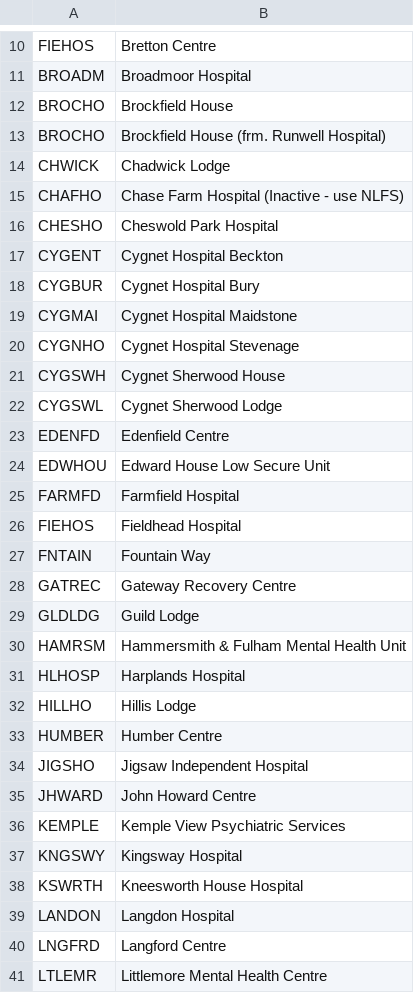
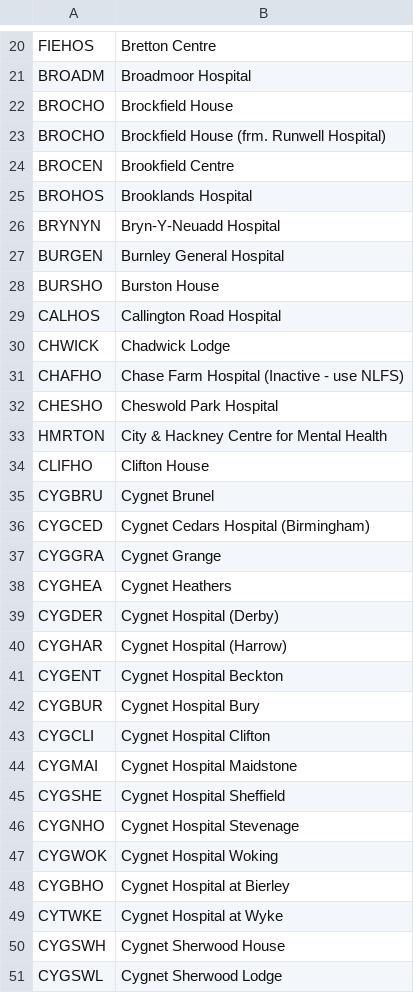
Before and after one commit to ministryofjustice/hmpps-restricted-patients-api, a CSV file: src/main/resources/agencyFinder/hospital-codes.csv, drawn as a sheet; only a part is shown, gaps mark what is left out; the shorter side is filled out with more unchanged rows; the diff covers the shown part only; the diff names each change by its address in the sheet, - before the commit and + after, or states it on an @@ line.

Commit message:
SDI-357: : 🗃️ More hospital mappings (#139)

```diff
--- a/src/main/resources/agencyFinder/hospital-codes.csv
+++ b/src/main/resources/agencyFinder/hospital-codes.csv
+row 24: BROCEN | Brookfield Centre
+row 25: BROHOS | Brooklands Hospital
+row 26: BRYNYN | Bryn-Y-Neuadd Hospital
+row 27: BURGEN | Burnley General Hospital
+row 28: BURSHO | Burston House
+row 29: CALHOS | Callington Road Hospital
+row 33: HMRTON | City & Hackney Centre for Mental Health
+row 34: CLIFHO | Clifton House
+row 35: CYGBRU | Cygnet Brunel
+row 36: CYGCED | Cygnet Cedars Hospital (Birmingham)
+row 37: CYGGRA | Cygnet Grange
+row 38: CYGHEA | Cygnet Heathers
+row 39: CYGDER | Cygnet Hospital (Derby)
+row 40: CYGHAR | Cygnet Hospital (Harrow)
+row 43: CYGCLI | Cygnet Hospital Clifton
+row 45: CYGSHE | Cygnet Hospital Sheffield
+row 47: CYGWOK | Cygnet Hospital Woking
+row 48: CYGBHO | Cygnet Hospital at Bierley
+row 49: CYTWKE | Cygnet Hospital at Wyke
```
Also changed, not shown: 81 added rows elsewhere in this file.
